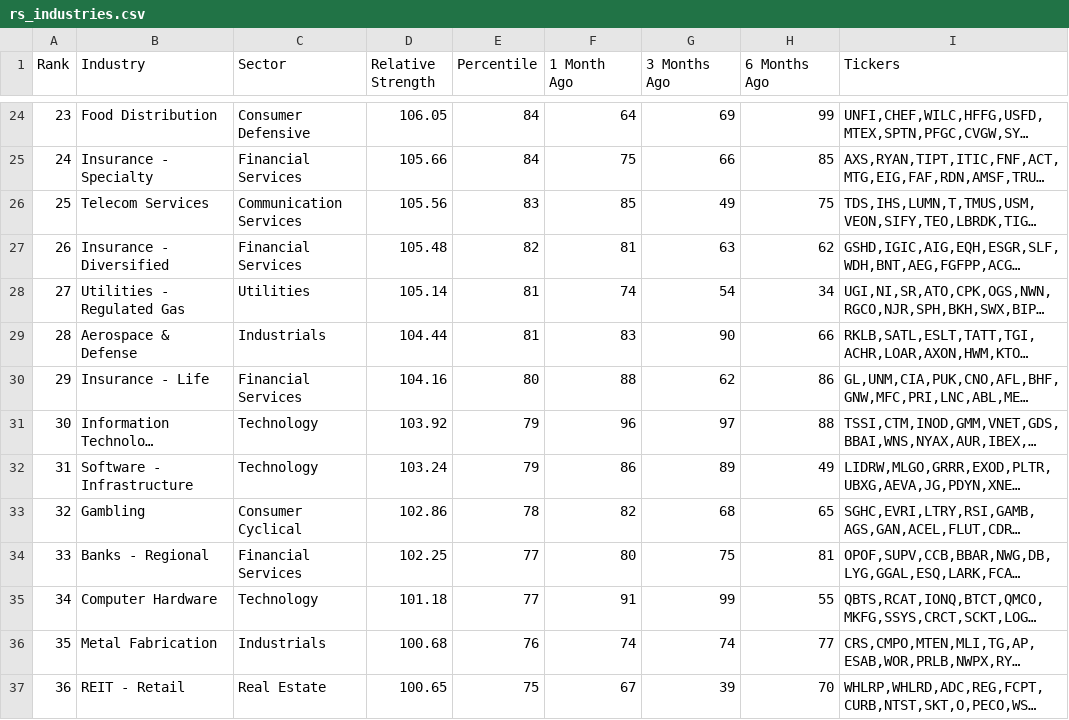
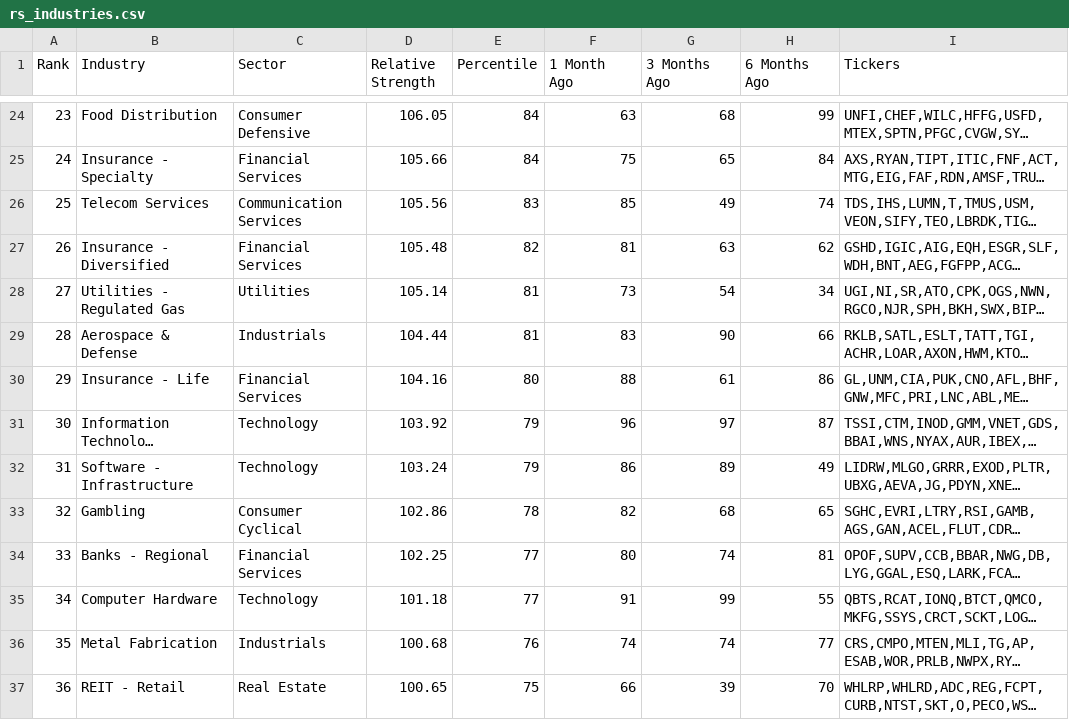
Before and after one commit to dpatelj88/rs-log, a CSV file: output/rs_industries.csv, drawn as a sheet; only a part is shown, gaps mark what is left out; long unchanged cells end in …; the diff covers the shown part only; the diff names each change by its address in the sheet, - before the commit and + after, or states it on an @@ line.

```diff
--- a/output/rs_industries.csv
+++ b/output/rs_industries.csv
-F24 (1 Month Ago): 64
+F24 (1 Month Ago): 63
-G24 (3 Months Ago): 69
+G24 (3 Months Ago): 68
-G25 (3 Months Ago): 66
+G25 (3 Months Ago): 65
-H25 (6 Months Ago): 85
+H25 (6 Months Ago): 84
-H26 (6 Months Ago): 75
+H26 (6 Months Ago): 74
-F28 (1 Month Ago): 74
+F28 (1 Month Ago): 73
-G30 (3 Months Ago): 62
+G30 (3 Months Ago): 61
-H31 (6 Months Ago): 88
+H31 (6 Months Ago): 87
-G34 (3 Months Ago): 75
+G34 (3 Months Ago): 74
-F37 (1 Month Ago): 67
+F37 (1 Month Ago): 66
```
Also changed, not shown: 184 edited cells elsewhere in this file, output/RSRATING.csv, output/rs_stocks.csv.
